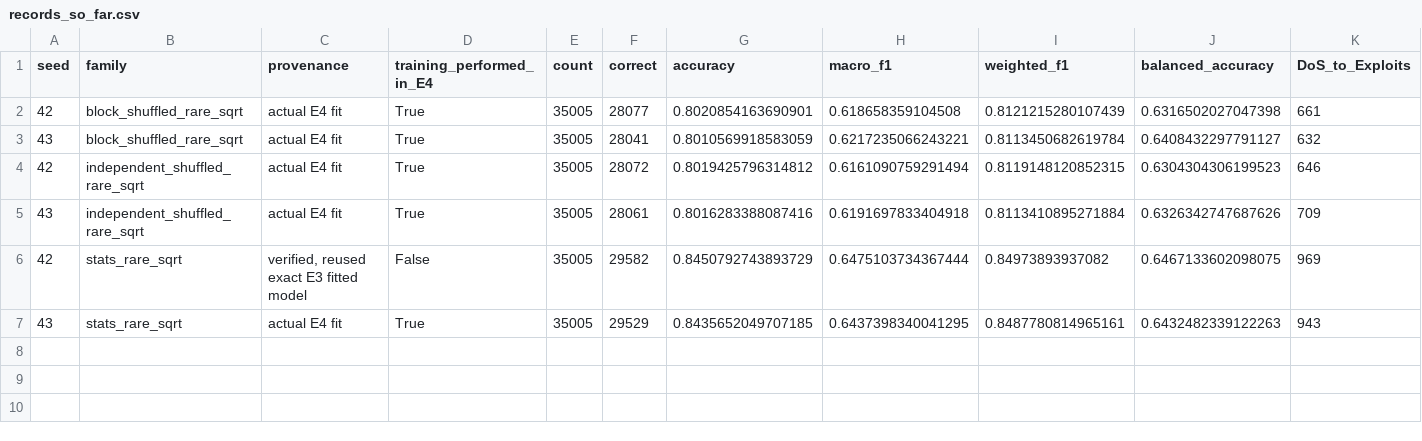
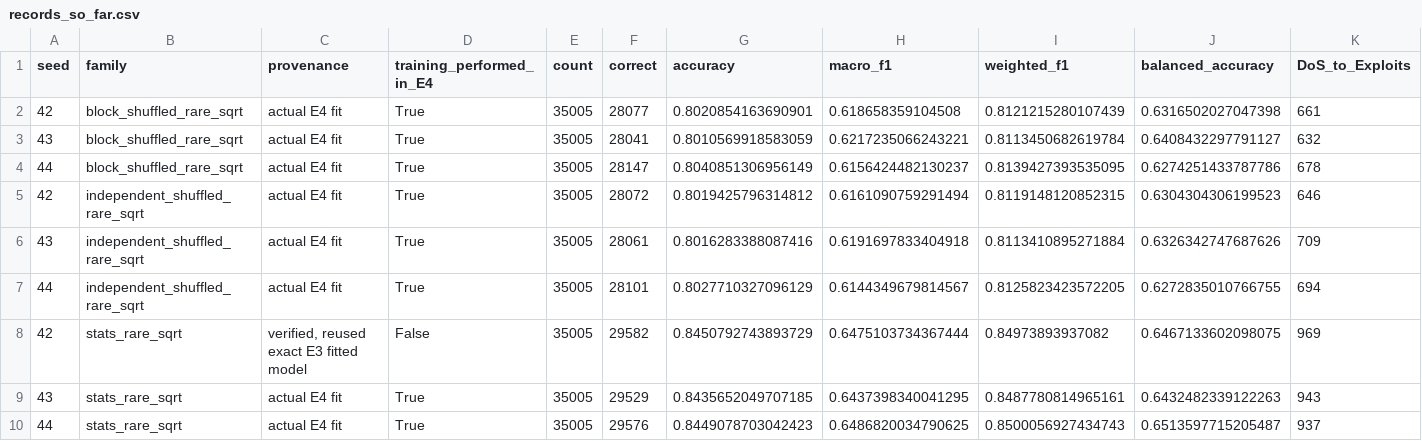
Before and after one commit to itsCodeBakery/rare-attack-spatiotemporal-ids, a CSV file: results/WINDOW-E4-REPL-001/records_so_far.csv, drawn as a sheet; only a part is shown; rows hold the shown columns only; the diff names each change by its address in the sheet, - before the commit and + after, or states it on an @@ line.

Commit message:
results(e4): finished 3 matched methods for seed 44

```diff
--- a/results/WINDOW-E4-REPL-001/records_so_far.csv
+++ b/results/WINDOW-E4-REPL-001/records_so_far.csv
+row 4: 44 | block_shuffled_rare_sqrt | actual E4 fit | True | 35005 | 28147 | 0.8040851306956149 | 0.6156424482130237 | 0.8139427393535095 | 0.6274251433787786 | 678
+row 7: 44 | independent_shuffled_rare_sqrt | actual E4 fit | True | 35005 | 28101 | 0.8027710327096129 | 0.6144349679814567 | 0.8125823423572205 | 0.6272835010766755 | 694
+row 10: 44 | stats_rare_sqrt | actual E4 fit | True | 35005 | 29576 | 0.8449078703042423 | 0.6486820034790625 | 0.8500056927434743 | 0.6513597715205487 | 937
```
Also changed, not shown: 1 other file.
